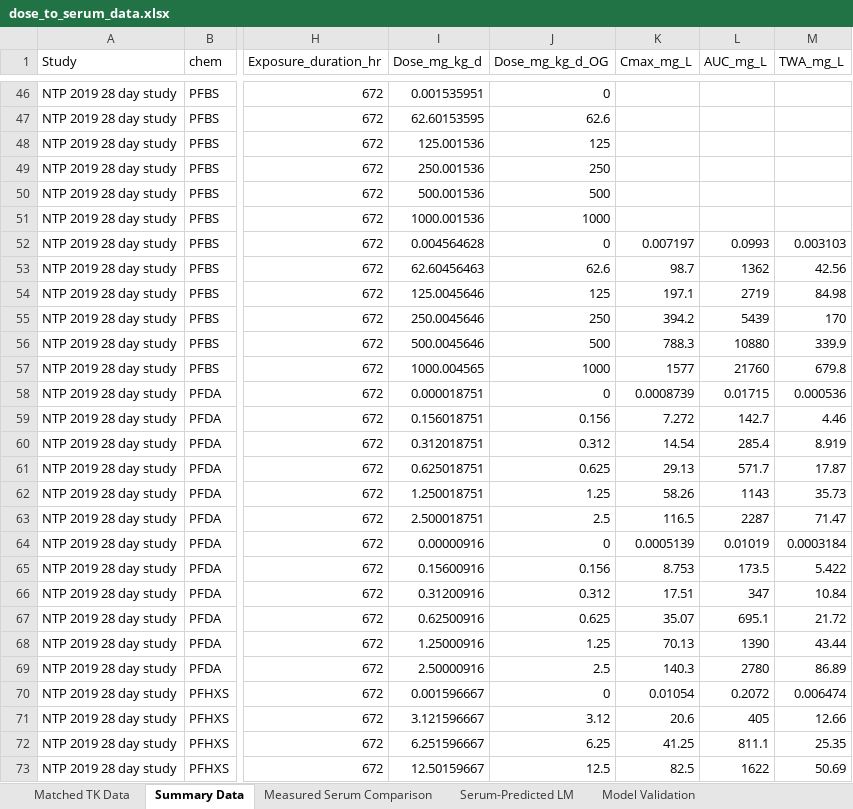
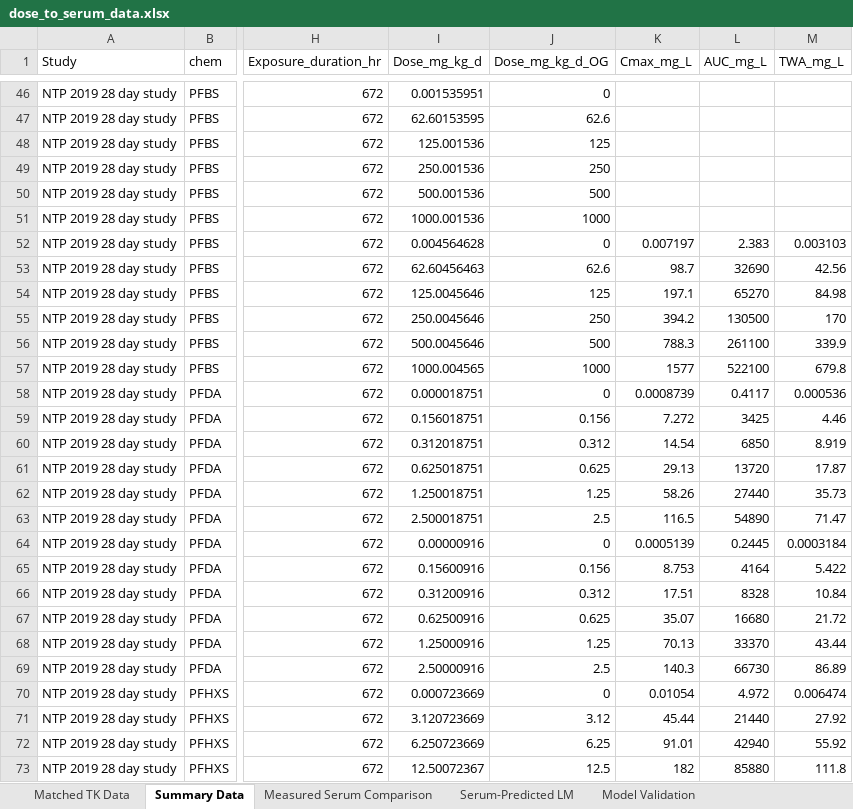
Before and after one commit to ScottCoffin/PFOS_PBPK_fork, an Excel workbook: Additional files/Datasets/general/dose_to_serum_data.xlsx, sheet Summary Data, drawn as a sheet; only a part is shown, gaps mark what is left out; values as stored, in another font and other column widths than the file's, no borders; the diff covers the shown part only; the diff names each change by its address in the sheet, - before the commit and + after, or states it on an @@ line.

Commit message:
added TFA TK data

```diff
--- a/Additional files/Datasets/general/dose_to_serum_data.xlsx (sheet Summary Data)
+++ b/Additional files/Datasets/general/dose_to_serum_data.xlsx (sheet Summary Data)
-L52 (AUC_mg_L): 0.0993
+L52 (AUC_mg_L): 2.383
-L53 (AUC_mg_L): 1362
+L53 (AUC_mg_L): 32690
-L54 (AUC_mg_L): 2719
+L54 (AUC_mg_L): 65270
-L55 (AUC_mg_L): 5439
+L55 (AUC_mg_L): 130500
-L56 (AUC_mg_L): 10880
+L56 (AUC_mg_L): 261100
-L57 (AUC_mg_L): 21760
+L57 (AUC_mg_L): 522100
-L58 (AUC_mg_L): 0.01715
+L58 (AUC_mg_L): 0.4117
-L59 (AUC_mg_L): 142.7
+L59 (AUC_mg_L): 3425
-L60 (AUC_mg_L): 285.4
+L60 (AUC_mg_L): 6850
-L61 (AUC_mg_L): 571.7
+L61 (AUC_mg_L): 13720
-L62 (AUC_mg_L): 1143
+L62 (AUC_mg_L): 27440
-L63 (AUC_mg_L): 2287
+L63 (AUC_mg_L): 54890
-L64 (AUC_mg_L): 0.01019
+L64 (AUC_mg_L): 0.2445
-L65 (AUC_mg_L): 173.5
+L65 (AUC_mg_L): 4164
-L66 (AUC_mg_L): 347
+L66 (AUC_mg_L): 8328
-L67 (AUC_mg_L): 695.1
+L67 (AUC_mg_L): 16680
-L68 (AUC_mg_L): 1390
+L68 (AUC_mg_L): 33370
-L69 (AUC_mg_L): 2780
+L69 (AUC_mg_L): 66730
-I70 (Dose_mg_kg_d): 0.001596667
+I70 (Dose_mg_kg_d): 0.000723669
-L70 (AUC_mg_L): 0.2072
+L70 (AUC_mg_L): 4.972
-I71 (Dose_mg_kg_d): 3.121596667
+I71 (Dose_mg_kg_d): 3.120723669
-K71 (Cmax_mg_L): 20.6
+K71 (Cmax_mg_L): 45.44
-L71 (AUC_mg_L): 405
+L71 (AUC_mg_L): 21440
-M71 (TWA_mg_L): 12.66
+M71 (TWA_mg_L): 27.92
-I72 (Dose_mg_kg_d): 6.251596667
+I72 (Dose_mg_kg_d): 6.250723669
-K72 (Cmax_mg_L): 41.25
+K72 (Cmax_mg_L): 91.01
-L72 (AUC_mg_L): 811.1
+L72 (AUC_mg_L): 42940
-M72 (TWA_mg_L): 25.35
+M72 (TWA_mg_L): 55.92
-I73 (Dose_mg_kg_d): 12.50159667
+I73 (Dose_mg_kg_d): 12.50072367
-K73 (Cmax_mg_L): 82.5
+K73 (Cmax_mg_L): 182
-L73 (AUC_mg_L): 1622
+L73 (AUC_mg_L): 85880
-M73 (TWA_mg_L): 50.69
+M73 (TWA_mg_L): 111.8
```
Also changed, not shown: 18 added rows and 122 edited cells elsewhere in this sheet, sheet Matched TK Data, sheet Measured Serum Comparison, sheet Serum-Predicted LM, sheet Model Validation, 5 other files.
